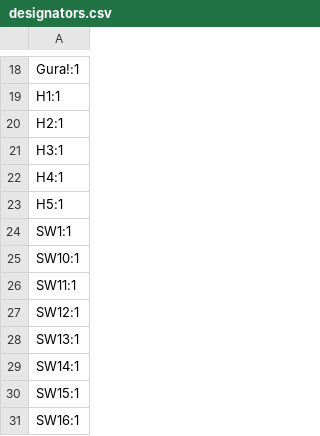
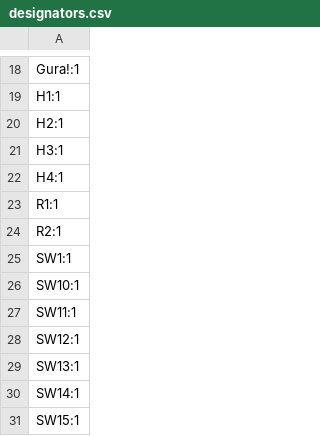
Before and after one commit to cheyao/macropad, a CSV file: PCB/production/designators.csv, drawn as a sheet; only a part is shown, gaps mark what is left out; the shorter side is filled out with more unchanged rows.

```diff
--- a/PCB/production/designators.csv
+++ b/PCB/production/designators.csv
@@ -22,3 +22,4 @@ H3:1
 H4:1
-H5:1
+R1:1
+R2:1
 SW1:1
```
Also changed, not shown: PCB/production/bom.csv, PCB/production/positions.csv, 9 other files.
